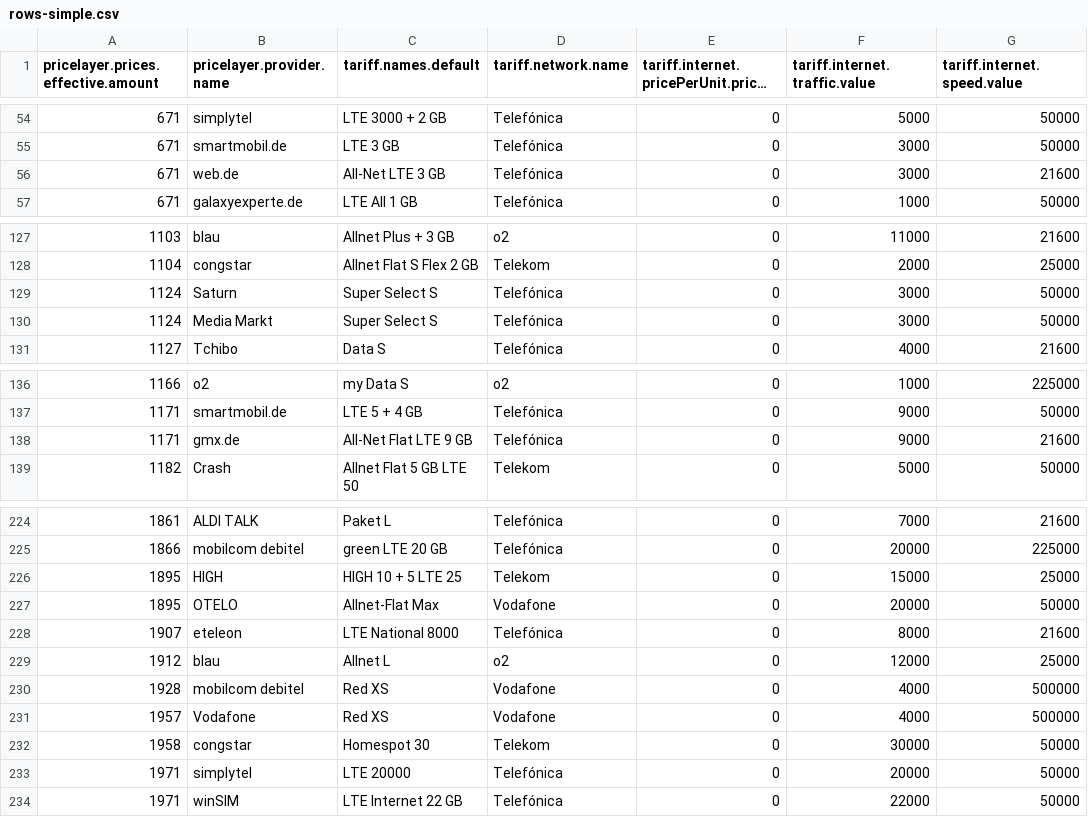
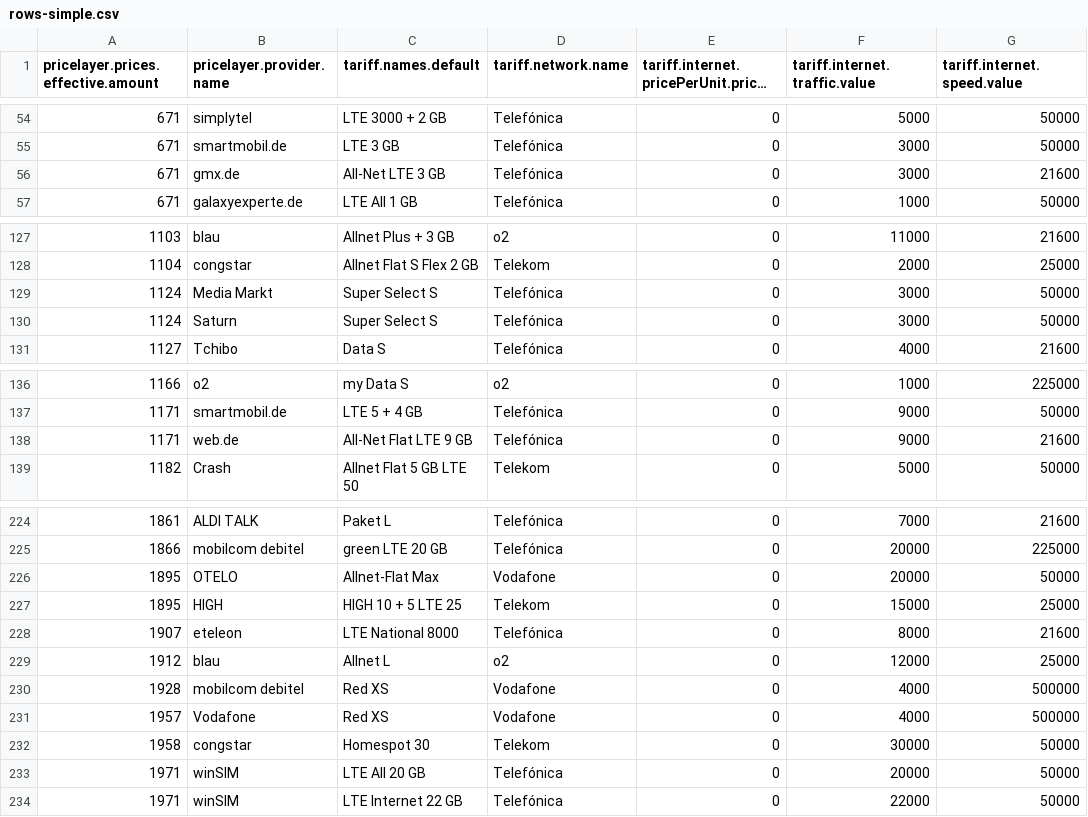
Before and after one commit to pcjedi/check24, a CSV file: rows-simple.csv, drawn as a sheet; only a part is shown, gaps mark what is left out; long unchanged cells end in …; the diff covers the shown part only; the diff names each change by its address in the sheet, - before the commit and + after, or states it on an @@ line.

```diff
--- a/rows-simple.csv
+++ b/rows-simple.csv
-B56 (pricelayer.provider.name): web.de
+B56 (pricelayer.provider.name): gmx.de
@@ row 130 moved to row 129: 1124 @@
-B138 (pricelayer.provider.name): gmx.de
+B138 (pricelayer.provider.name): web.de
@@ row 227 moved to row 226: 1895 @@
-B233 (pricelayer.provider.name): simplytel
+B233 (pricelayer.provider.name): winSIM
-C233 (tariff.names.default): LTE 20000
+C233 (tariff.names.default): LTE All 20 GB
```
Also changed, not shown: 3 moved rows elsewhere in this file, rows-adjusted.csv, 1 other file.
